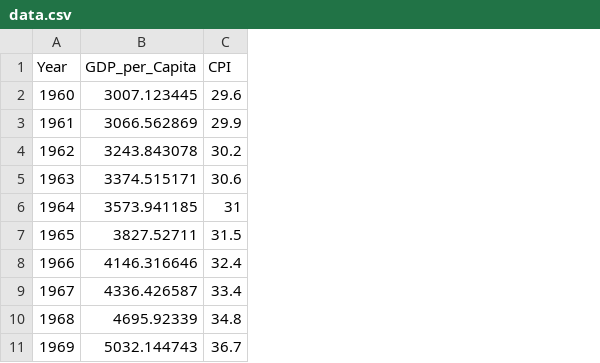
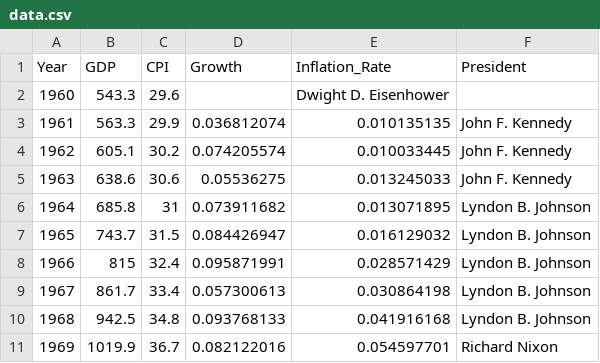
Before and after one commit to chenli7841/narrative, a CSV file: data.csv, drawn as a sheet; only a part is shown; removed rows and columns are numbered as before the commit, all else as after; the diff names each change by its address in the sheet, - before the commit and + after, or states it on an @@ line.

```diff
--- a/data.csv
+++ b/data.csv
-column B (GDP_per_Capita), rows 2-11: 3007.123445 | 3066.562869 | 3243.843078 | 3374.515171 | 3573.941185 | 3827.52711 | 4146.316646 | 4336.426587 | 4695.92339 | 5032.144743
+column B (GDP), rows 2-11: 543.3 | 563.3 | 605.1 | 638.6 | 685.8 | 743.7 | 815 | 861.7 | 942.5 | 1019.9
+column D (Growth), rows 3-11: 0.036812074 | 0.074205574 | 0.05536275 | 0.073911682 | 0.084426947 | 0.095871991 | 0.057300613 | 0.093768133 | 0.082122016
+column E (Inflation_Rate), rows 2-11: Dwight D. Eisenhower | 0.010135135 | 0.010033445 | 0.013245033 | 0.013071895 | 0.016129032 | 0.028571429 | 0.030864198 | 0.041916168 | 0.054597701
+column F (President), rows 3-11: John F. Kennedy | John F. Kennedy | John F. Kennedy | Lyndon B. Johnson | Lyndon B. Johnson | Lyndon B. Johnson | Lyndon B. Johnson | Lyndon B. Johnson | Richard Nixon
```
Also changed, not shown: 1 other file.
